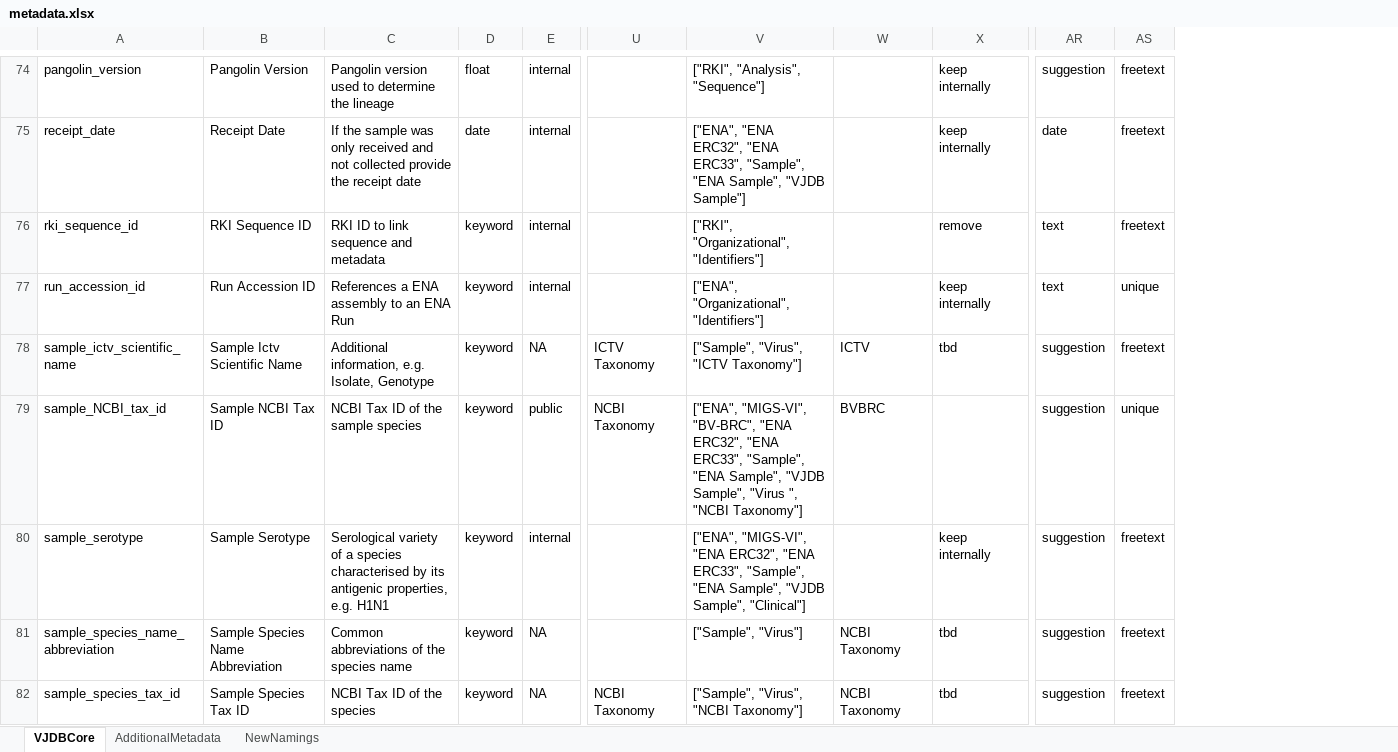
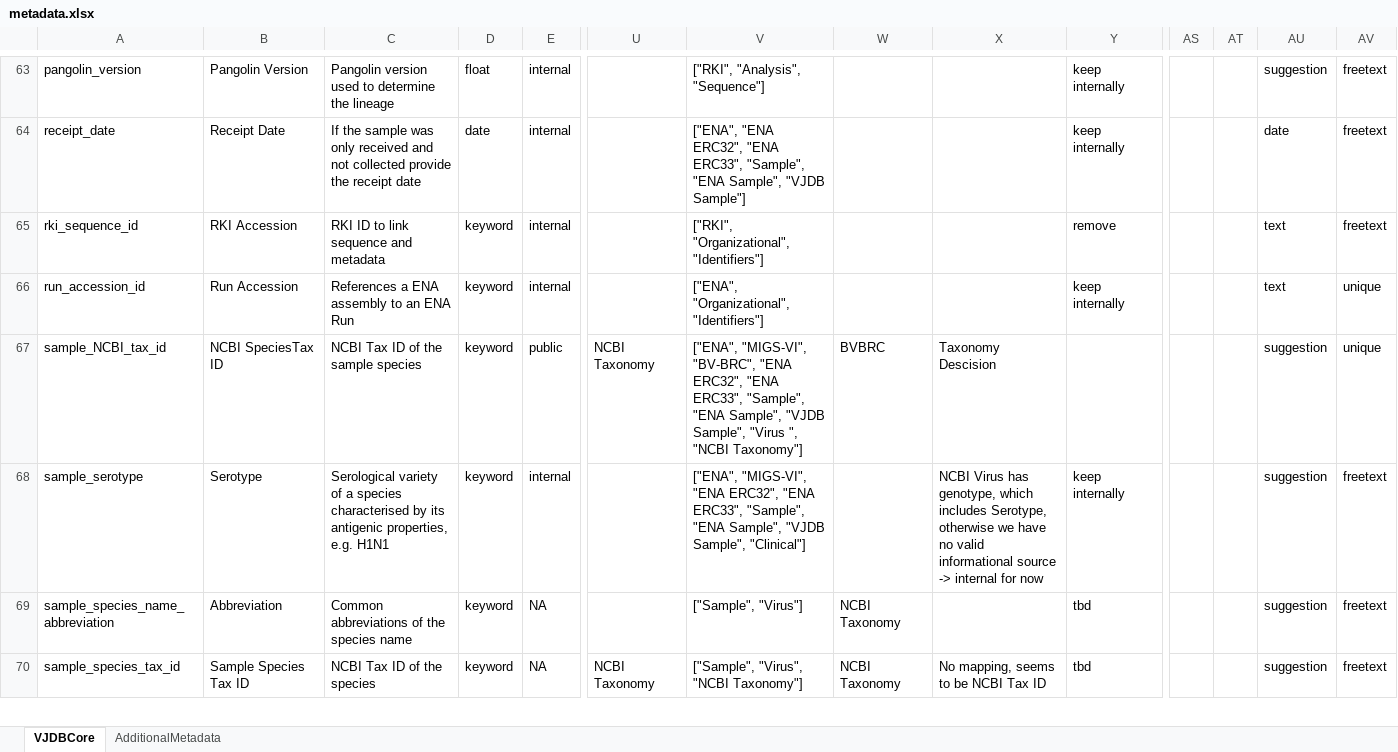
Before and after one commit to bio-informatician/virjendb_metadata, an Excel workbook: metadata.xlsx, sheet VJDBCore, drawn as a sheet; only a part is shown, gaps mark what is left out; values as stored, in another font and other column widths than the file's, no cell formats; conditional formats not drawn; removed rows and columns are numbered as before the commit, all else as after; rows hold the shown columns only; the diff covers the shown part only; the diff names each change by its address in the sheet, - before the commit and + after, or states it on an @@ line.

Commit message:
Applied metadata name changes and added full sheet to tsv script

```diff
--- a/metadata.xlsx (sheet VJDBCore)
+++ b/metadata.xlsx (sheet VJDBCore)
-sheet tab: NewNamings
+column X, rows 67-70: Taxonomy Descision | NCBI Virus has genotype, which includes Serotype, otherwise we have no valid informational source -> internal for now |  | No mapping, seems to be NCBI Tax ID
+column AS, empty
+column AT, empty
-B65: RKI Sequence ID
+B65: RKI Accession
-B66: Run Accession ID
+B66: Run Accession
-row 78: sample_ictv_scientific_name | Sample Ictv Scientific Name | Additional information, e.g. Isolate, Genotype | keyword | NA | ICTV Taxonomy | ["Sample", "Virus", "ICTV Taxonomy"] | ICTV | tbd | suggestion | freetext
-B67: Sample NCBI Tax ID
+B67: NCBI SpeciesTax ID
-B68: Sample Serotype
+B68: Serotype
-B69: Sample Species Name Abbreviation
+B69: Abbreviation
```
Also changed, not shown: 45 added rows, 21 removed rows and 54 edited cells elsewhere in this sheet, sheet AdditionalMetadata, cell formats, formulas that keep their value, 1 other file.
